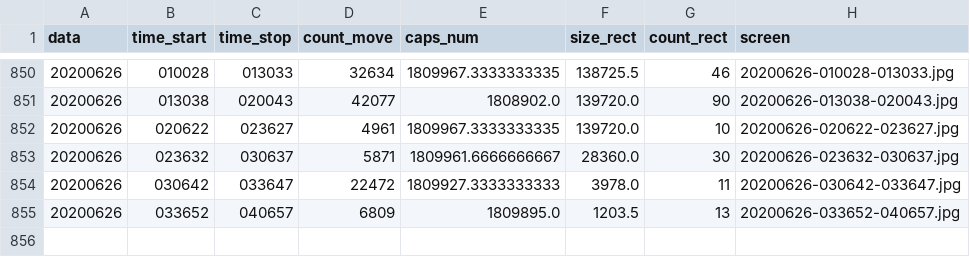
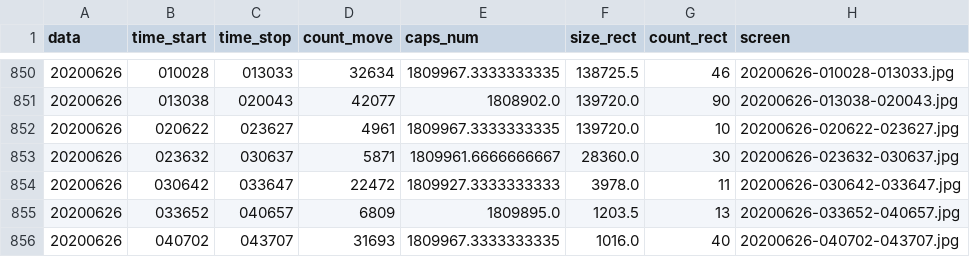
Before and after one commit to va1entei/puszcza_cam2, a CSV file: insec/names.csv, drawn as a sheet; only a part is shown, gaps mark what is left out; the diff names each change by its address in the sheet, - before the commit and + after, or states it on an @@ line.

```diff
--- a/insec/names.csv
+++ b/insec/names.csv
+row 856: 20200626 | 040702 | 043707 | 31693 | 1809967.3333333335 | 1016.0 | 40 | 20200626-040702-043707.jpg
```
Also changed, not shown: 2 other files.
